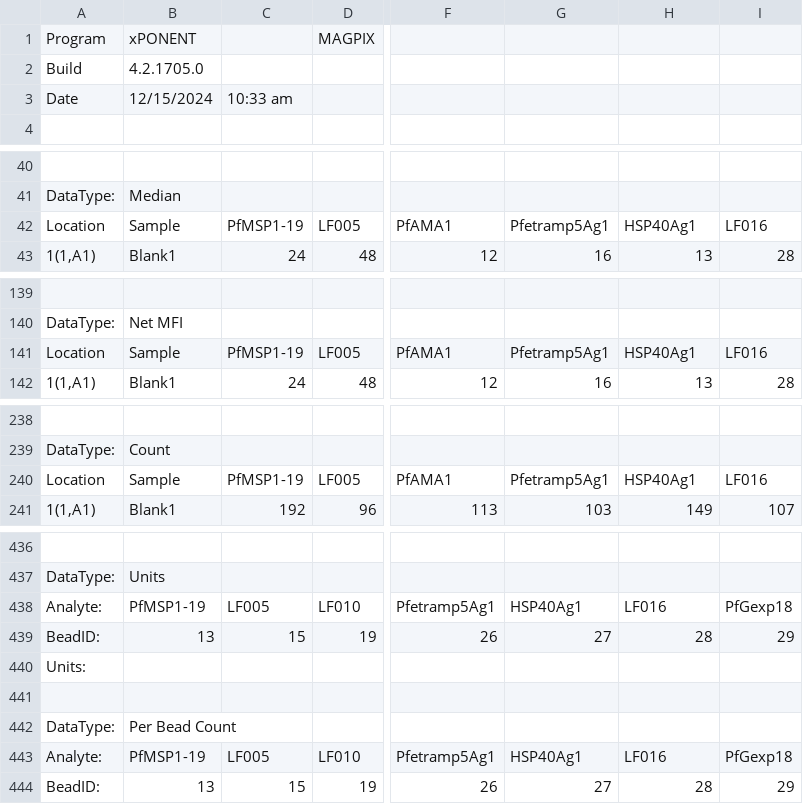
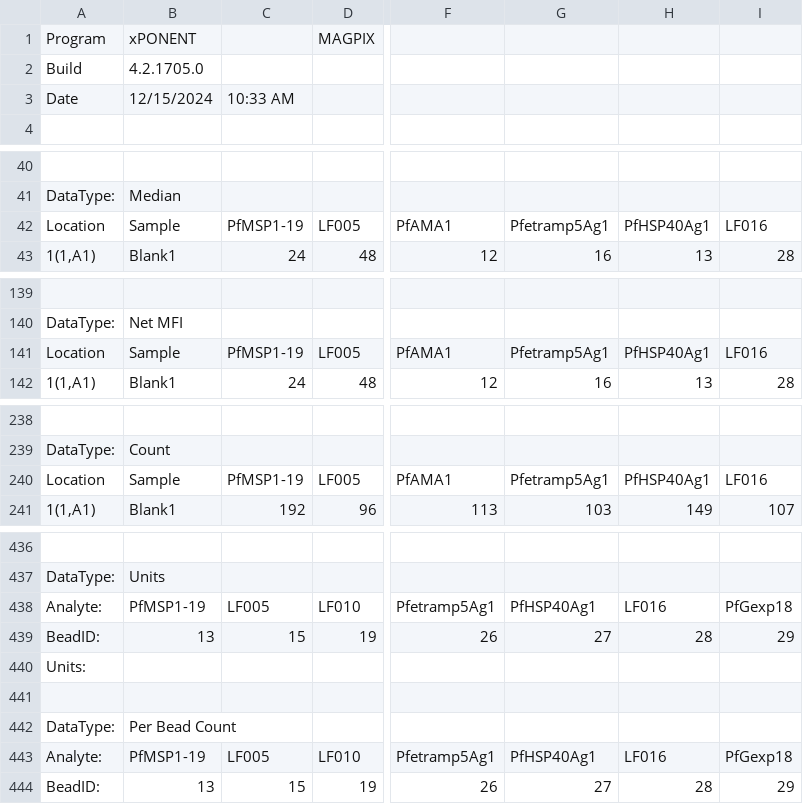
Before and after one commit to dionnecargy/SeroTrackR, a CSV file: inst/extdata/example_MAGPIX_pk_10std_plate1.csv, drawn as a sheet; only a part is shown, gaps mark what is left out; the diff covers the shown part only; the diff names each change by its address in the sheet, - before the commit and + after, or states it on an @@ line.

```diff
--- a/inst/extdata/example_MAGPIX_pk_10std_plate1.csv
+++ b/inst/extdata/example_MAGPIX_pk_10std_plate1.csv
-C3: 10:33 am
+C3: 10:33 AM
-H42: HSP40Ag1
+H42: PfHSP40Ag1
-H141: HSP40Ag1
+H141: PfHSP40Ag1
-H240: HSP40Ag1
+H240: PfHSP40Ag1
-G438: HSP40Ag1
+G438: PfHSP40Ag1
-G443: HSP40Ag1
+G443: PfHSP40Ag1
```
Also changed, not shown: 2 edited cells elsewhere in this file, inst/extdata/example_MAGPIX_pk_10std_plate2.csv, inst/extdata/example_MAGPIX_pk_5std_plate1.csv, 14 other files.
